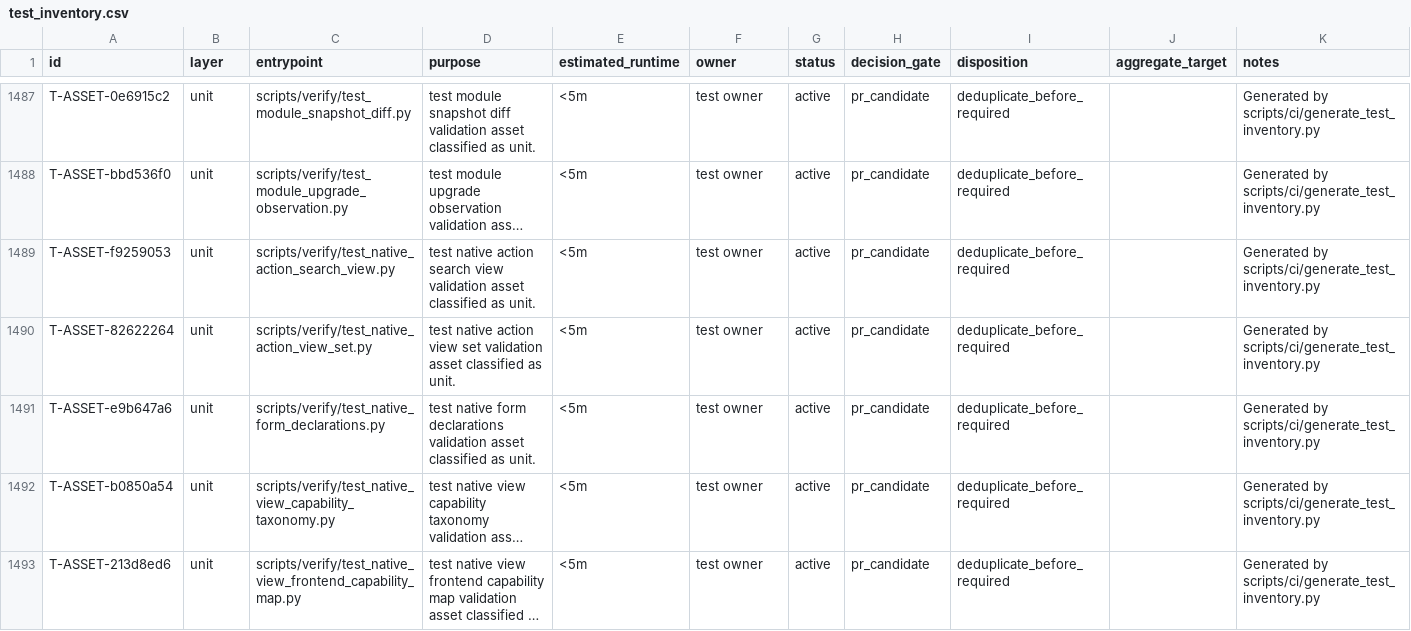
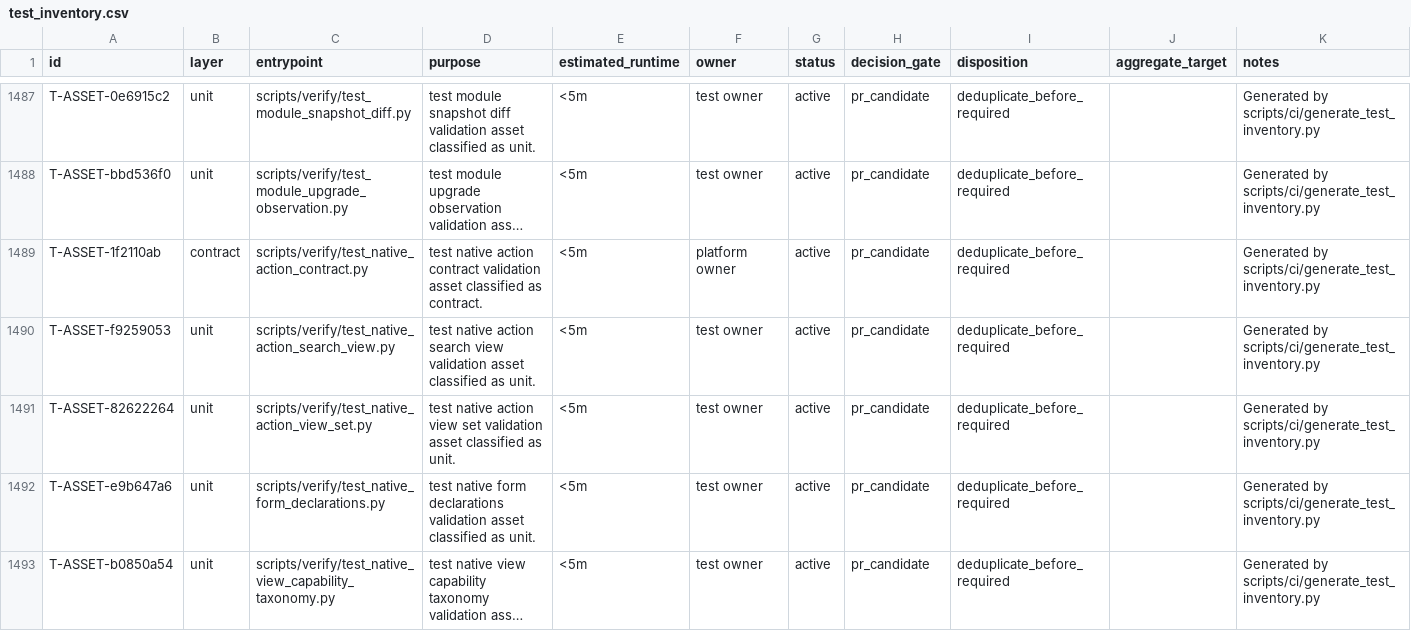
Before and after one commit to lidefend/sce-backend-odoo, a CSV file: docs/engineering_convergence/test_inventory.csv, drawn as a sheet; only a part is shown, gaps mark what is left out; the shorter side is filled out with more unchanged rows; long unchanged cells end in …; the diff names each change by its address in the sheet, - before the commit and + after, or states it on an @@ line.

Commit message:
feat(smart-core): deliver native action contract v2

```diff
--- a/docs/engineering_convergence/test_inventory.csv
+++ b/docs/engineering_convergence/test_inventory.csv
+row 1489: T-ASSET-1f2110ab | contract | scripts/verify/test_native_action_contract.py | test native action contract validation asset classified as contract. | <5m | platform owner | active | pr_candidate | deduplicate_before_required |  | Generated by scripts/ci/generate_test_inventory.py
```
Also changed, not shown: 58 other files.
